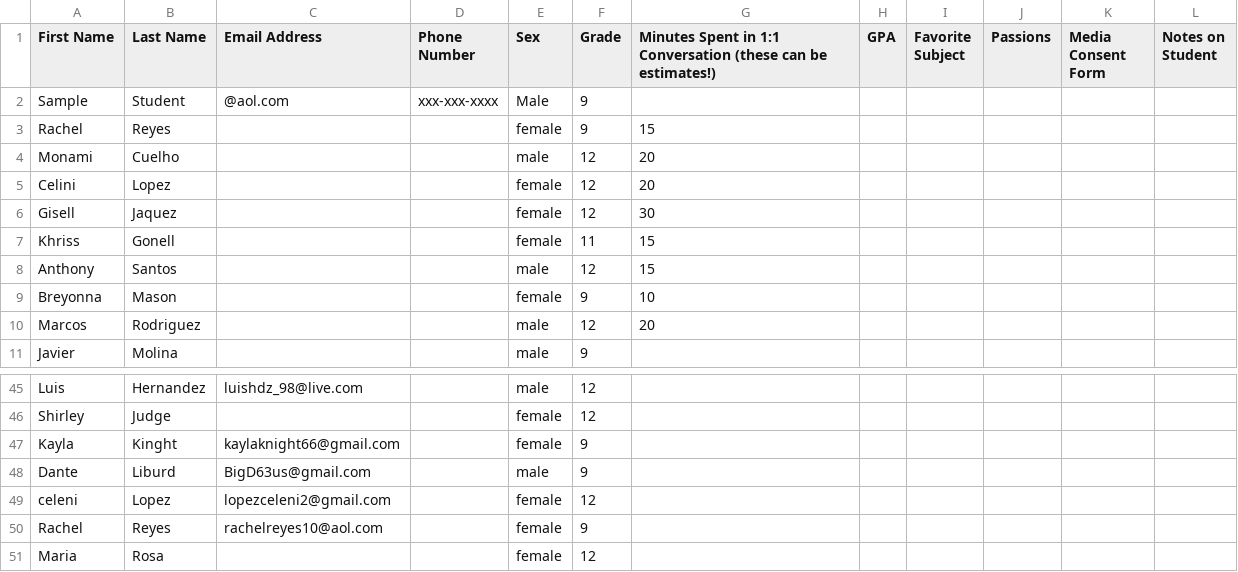
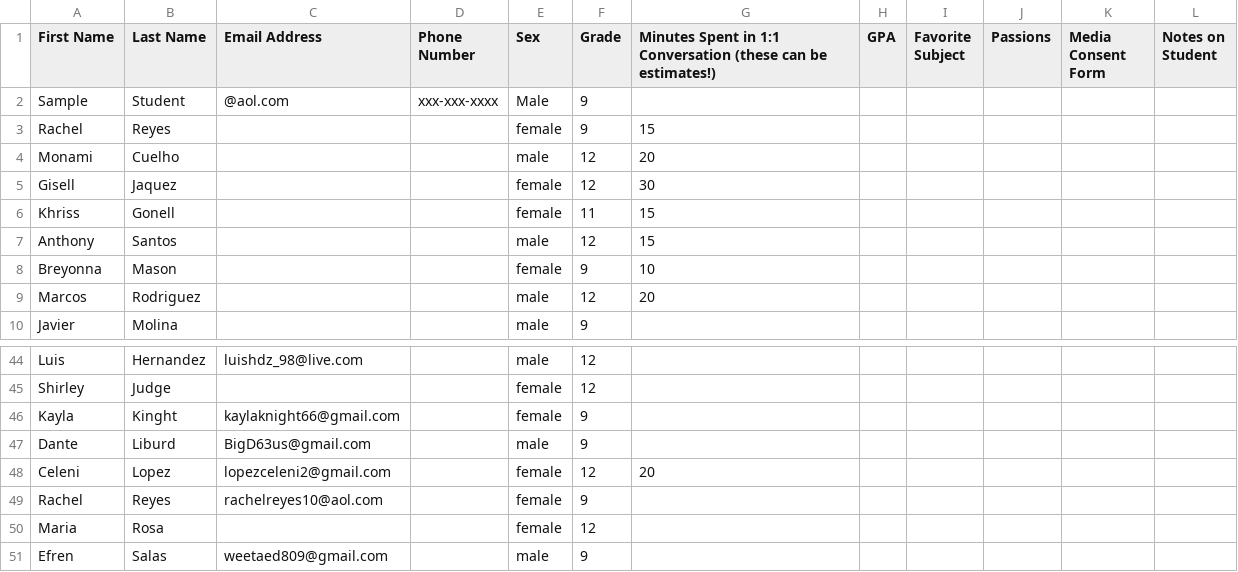
Before and after one commit to futureproject/logbook, a CSV file: public/spreadsheets/lamarr_womble.csv, drawn as a sheet; only a part is shown, gaps mark what is left out; the shorter side is filled out with more unchanged rows.

```diff
--- a/public/spreadsheets/lamarr_womble.csv
+++ b/public/spreadsheets/lamarr_womble.csv
@@ -4,3 +4,2 @@ Rachel,Reyes,,,female,9,15,,,,,
 Monami,Cuelho,,,male,12,20,,,,,
-Celini,Lopez,,,female,12,20,,,,,
 Gisell,Jaquez,,,female,12,30,,,,,
@@ -48,3 +47,3 @@ Kayla,Kinght,kaylaknight66@gmail.com,,female,9,,,,,,
 Dante,Liburd,BigD63us@gmail.com,,male,9,,,,,,
-celeni,Lopez,lopezceleni2@gmail.com,,female,12,,,,,,
+Celeni,Lopez,lopezceleni2@gmail.com,,female,12,20,,,,,
 Rachel,Reyes,rachelreyes10@aol.com,,female,9,,,,,,
```
Also changed, not shown: public/spreadsheets/brandon_santiago.csv, public/spreadsheets/christian_shaboo.csv, 4 other files.
